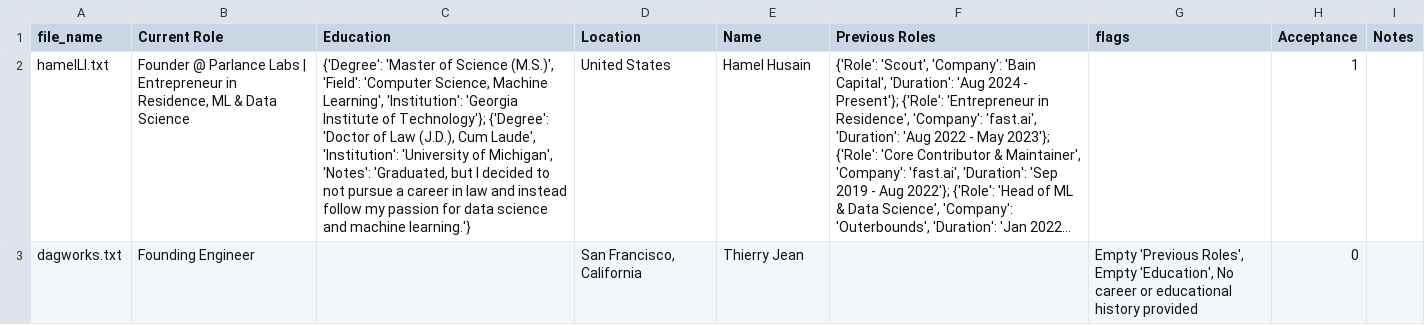
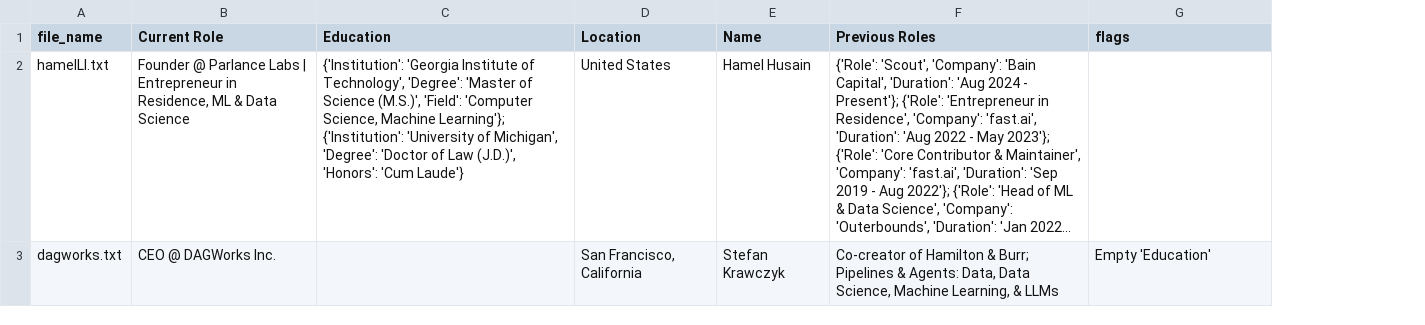
Before and after one commit to hugobowne/AI-for-SWEs, a CSV file: notebooks/profiles.csv, drawn as a sheet; only a part is shown; long unchanged cells end in …; the diff covers the shown part only; the diff names each change by its address in the sheet, - before the commit and + after, or states it on an @@ line.

```diff
--- a/notebooks/profiles.csv
+++ b/notebooks/profiles.csv
-column H (Acceptance), rows 2-3: 1 | 0
-column I (Notes), empty
-C2 (Education): {'Degree': 'Master of Science (M.S.)', 'Field': 'Computer Science, Machine Learning', 'Institution': 'Georgia Institute of Technology'}; {'Degree': 'Doctor of Law (J.D.), Cum Laude', 'Institution': 'University of Michigan', 'Notes': 'Graduated, but I decided to not pursue a career in law and instead follow my passion for data science and machine learning.'}
+C2 (Education): {'Institution': 'Georgia Institute of Technology', 'Degree': 'Master of Science (M.S.)', 'Field': 'Computer Science, Machine Learning'}; {'Institution': 'University of Michigan', 'Degree': 'Doctor of Law (J.D.)', 'Honors': 'Cum Laude'}
-B3 (Current Role): Founding Engineer
+B3 (Current Role): CEO @ DAGWorks Inc.
-E3 (Name): Thierry Jean
+E3 (Name): Stefan Krawczyk
-F3 (Previous Roles): (empty)
+F3 (Previous Roles): Co-creator of Hamilton & Burr; Pipelines & Agents: Data, Data Science, Machine Learning, & LLMs
-G3 (flags): Empty 'Previous Roles', Empty 'Education', No career or educational history provided
+G3 (flags): Empty 'Education'
```
Also changed, not shown: 10 edited cells elsewhere in this file, 1 other file.
